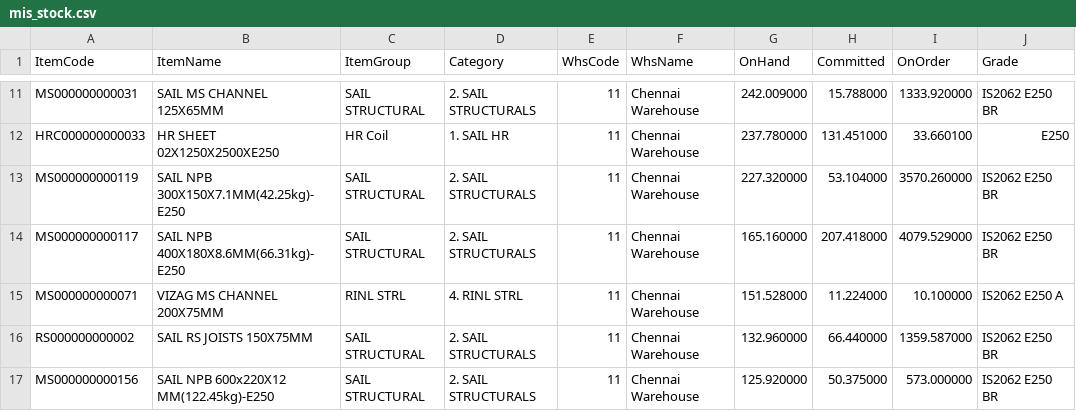
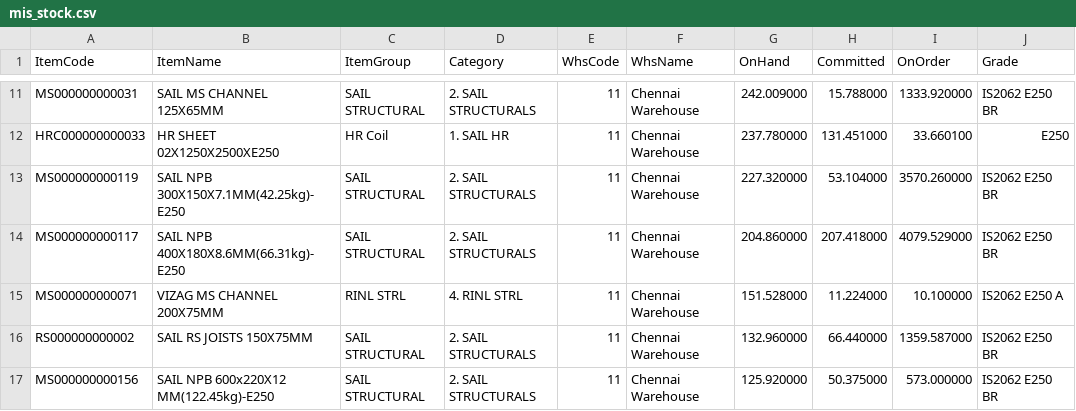
Before and after one commit to BSC23609/bsc-stock-data, a CSV file: mis_stock.csv, drawn as a sheet; only a part is shown, gaps mark what is left out; the diff covers the shown part only; the diff names each change by its address in the sheet, - before the commit and + after, or states it on an @@ line.

Commit message:
stock refresh 2026-09-24 11:00

```diff
--- a/mis_stock.csv
+++ b/mis_stock.csv
-G14 (OnHand): 165.160000
+G14 (OnHand): 204.860000
```
Also changed, not shown: 1 added row, 2 removed rows, 2 moved rows and 5 edited cells elsewhere in this file, plates.csv, 1 other file.
